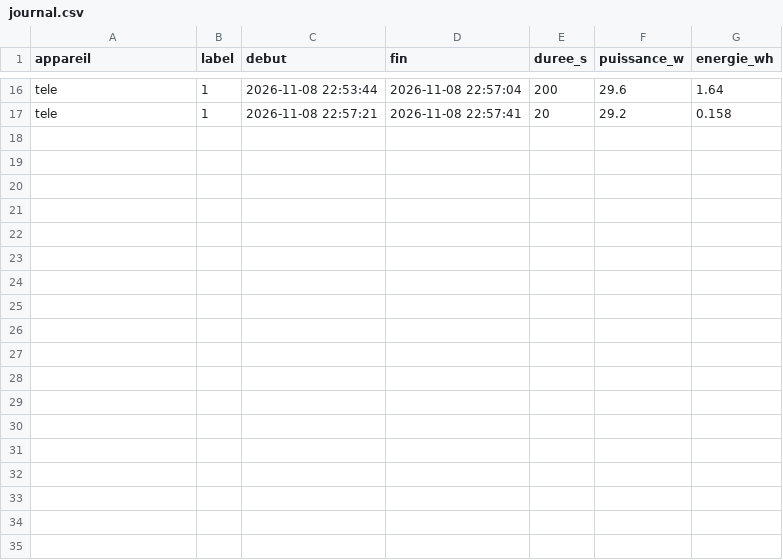
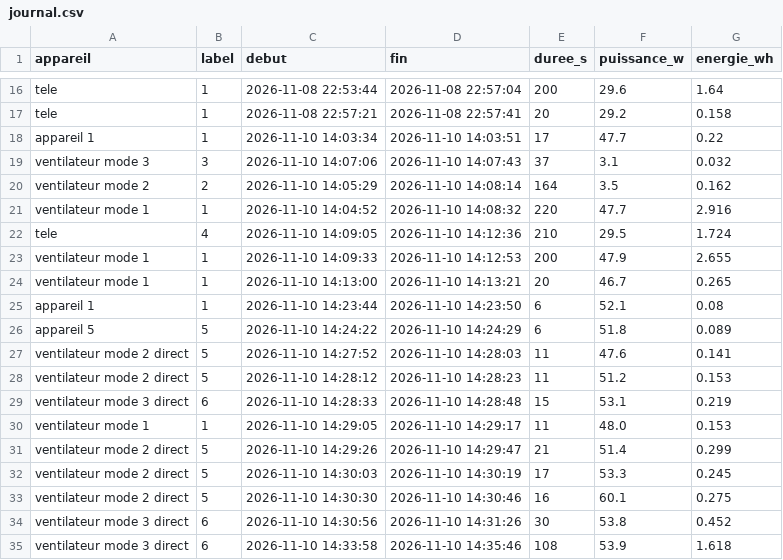
Before and after one commit to Cephcode/FARAN-PYTHON, a CSV file: journal.csv, drawn as a sheet; only a part is shown, gaps mark what is left out; the diff names each change by its address in the sheet, - before the commit and + after, or states it on an @@ line.

```diff
--- a/journal.csv
+++ b/journal.csv
+row 18: appareil 1 | 1 | 2026-11-10 14:03:34 | 2026-11-10 14:03:51 | 17 | 47.7 | 0.22
+row 19: ventilateur mode 3 | 3 | 2026-11-10 14:07:06 | 2026-11-10 14:07:43 | 37 | 3.1 | 0.032
+row 20: ventilateur mode 2 | 2 | 2026-11-10 14:05:29 | 2026-11-10 14:08:14 | 164 | 3.5 | 0.162
+row 21: ventilateur mode 1 | 1 | 2026-11-10 14:04:52 | 2026-11-10 14:08:32 | 220 | 47.7 | 2.916
+row 22: tele | 4 | 2026-11-10 14:09:05 | 2026-11-10 14:12:36 | 210 | 29.5 | 1.724
+row 23: ventilateur mode 1 | 1 | 2026-11-10 14:09:33 | 2026-11-10 14:12:53 | 200 | 47.9 | 2.655
+row 24: ventilateur mode 1 | 1 | 2026-11-10 14:13:00 | 2026-11-10 14:13:21 | 20 | 46.7 | 0.265
+row 25: appareil 1 | 1 | 2026-11-10 14:23:44 | 2026-11-10 14:23:50 | 6 | 52.1 | 0.08
+row 26: appareil 5 | 5 | 2026-11-10 14:24:22 | 2026-11-10 14:24:29 | 6 | 51.8 | 0.089
+row 27: ventilateur mode 2 direct | 5 | 2026-11-10 14:27:52 | 2026-11-10 14:28:03 | 11 | 47.6 | 0.141
+row 28: ventilateur mode 2 direct | 5 | 2026-11-10 14:28:12 | 2026-11-10 14:28:23 | 11 | 51.2 | 0.153
+row 29: ventilateur mode 3 direct | 6 | 2026-11-10 14:28:33 | 2026-11-10 14:28:48 | 15 | 53.1 | 0.219
+row 30: ventilateur mode 1 | 1 | 2026-11-10 14:29:05 | 2026-11-10 14:29:17 | 11 | 48.0 | 0.153
+row 31: ventilateur mode 2 direct | 5 | 2026-11-10 14:29:26 | 2026-11-10 14:29:47 | 21 | 51.4 | 0.299
+row 32: ventilateur mode 2 direct | 5 | 2026-11-10 14:30:03 | 2026-11-10 14:30:19 | 17 | 53.3 | 0.245
+row 33: ventilateur mode 2 direct | 5 | 2026-11-10 14:30:30 | 2026-11-10 14:30:46 | 16 | 60.1 | 0.275
+row 34: ventilateur mode 3 direct | 6 | 2026-11-10 14:30:56 | 2026-11-10 14:31:26 | 30 | 53.8 | 0.452
+row 35: ventilateur mode 3 direct | 6 | 2026-11-10 14:33:58 | 2026-11-10 14:35:46 | 108 | 53.9 | 1.618
```
Also changed, not shown: dataset.csv, 24 other files.
